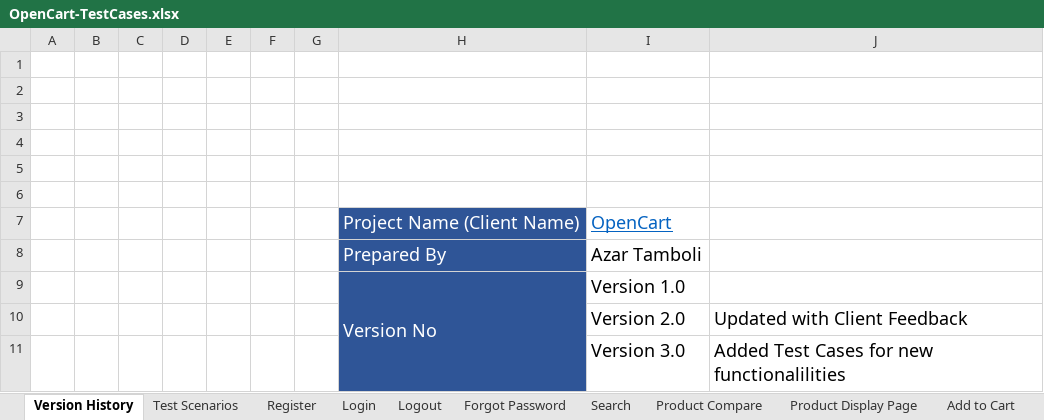
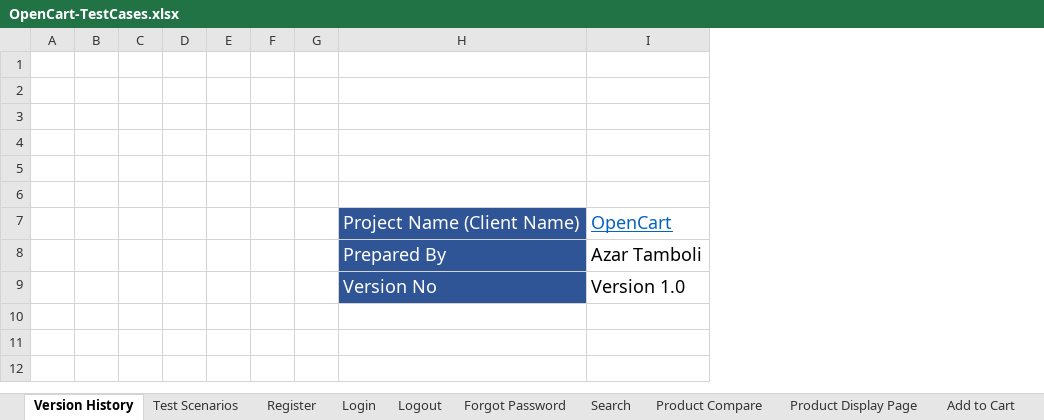
Before and after one commit to Azartambol/Docs_Manual_Testing_Project, an Excel workbook: OpenCart-TestCases.xlsx, sheet Version History, drawn as a sheet; values as stored, in another font and other column widths than the file's, no borders; the diff names each change by its address in the sheet, - before the commit and + after, or states it on an @@ line.

```diff
--- a/OpenCart-TestCases.xlsx (sheet Version History)
+++ b/OpenCart-TestCases.xlsx (sheet Version History)
-column J, empty
-H9:H11 merged
-row 10:  |  |  |  |  |  |  |  | Version 2.0 | Updated with Client Feedback
-row 11:  |  |  |  |  |  |  |  | Version 3.0 | Added Test Cases for new functionalilities
```
Also changed, not shown: sheet Test Scenarios, OpenCart-BugReport.xlsx, OpenCart-RTM.xlsx, 3 other files.
